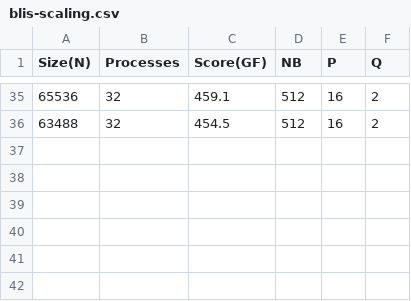
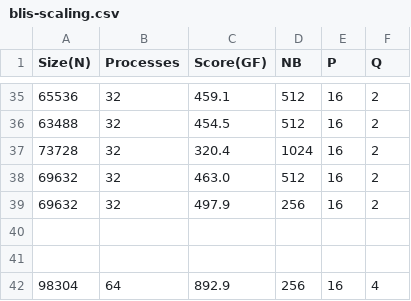
Before and after one commit to ZachMarcus/SC17, a CSV file: HPL/blis-scaling.csv, drawn as a sheet; only a part is shown, gaps mark what is left out; the diff names each change by its address in the sheet, - before the commit and + after, or states it on an @@ line.

```diff
--- a/HPL/blis-scaling.csv
+++ b/HPL/blis-scaling.csv
+row 37: 73728 | 32 | 320.4 | 1024 | 16 | 2
+row 38: 69632 | 32 | 463.0 | 512 | 16 | 2
+row 39: 69632 | 32 | 497.9 | 256 | 16 | 2
+row 40: (empty)
+row 41: (empty)
+row 42: 98304 | 64 | 892.9 | 256 | 16 | 4
```
Also changed, not shown: 2 other files.
